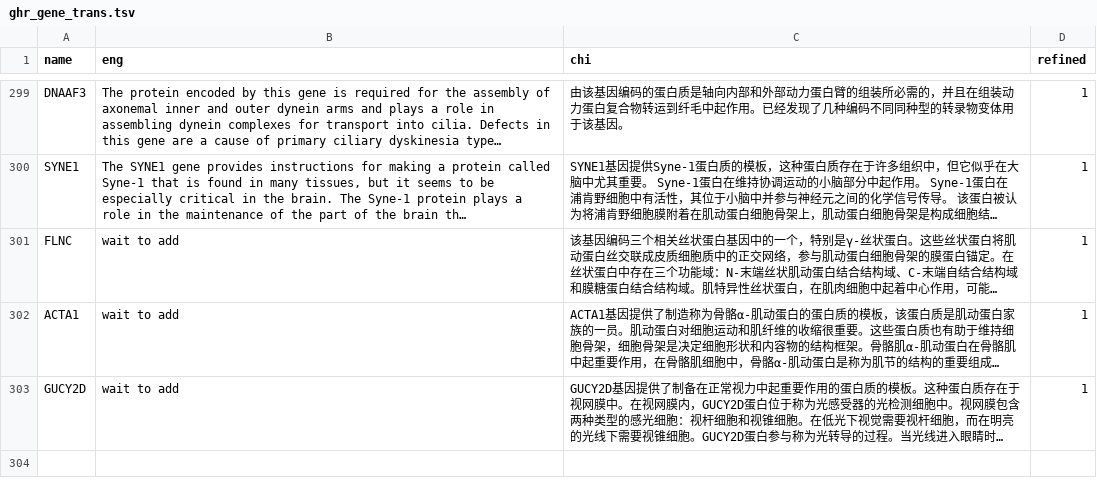
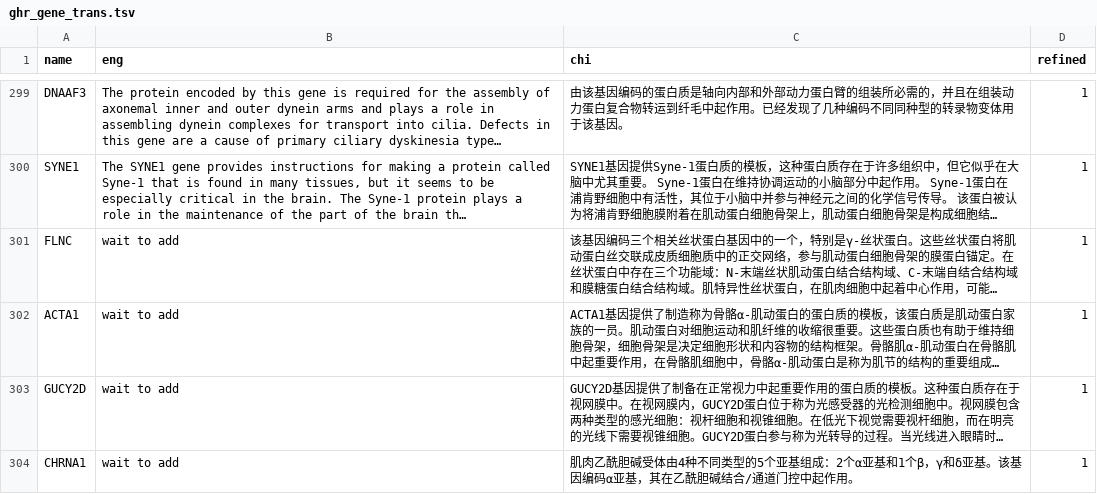
Before and after one commit to verygooder/gene_trans, a TSV file: ghr_gene_trans.tsv, drawn as a sheet; only a part is shown, gaps mark what is left out; long unchanged cells end in …; the diff names each change by its address in the sheet, - before the commit and + after, or states it on an @@ line.

Commit message:
add CHRNA1

```diff
--- a/ghr_gene_trans.tsv
+++ b/ghr_gene_trans.tsv
+row 304: CHRNA1 | wait to add | 肌肉乙酰胆碱受体由4种不同类型的5个亚基组成：2个α亚基和1个β，γ和δ亚基。该基因编码α亚基，其在乙酰胆碱结合/通道门控中起作用。 | 1
```
